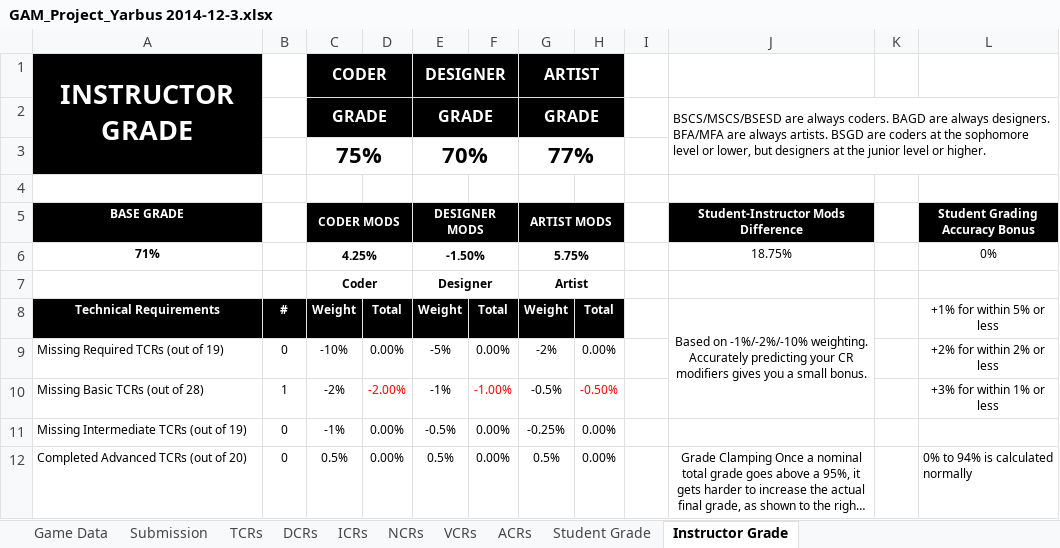
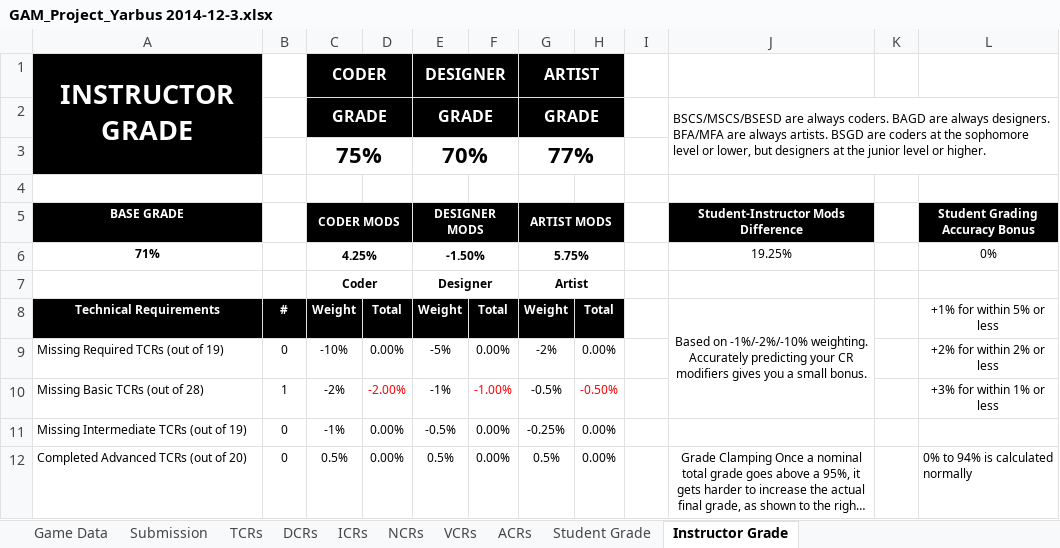
Before and after one commit to ColinAvrech/TeamYarbus, an Excel workbook: Documents+Tools/GAM_Project_Yarbus 2014-12-3.xlsx, sheet Instructor Grade, drawn as a sheet; only a part is shown; long unchanged cells end in …; values as stored, in another font and other column widths than the file's, no borders; the diff names each change by its address in the sheet, - before the commit and + after, or states it on an @@ line.

```diff
--- a/Documents+Tools/GAM_Project_Yarbus 2014-12-3.xlsx (sheet Instructor Grade)
+++ b/Documents+Tools/GAM_Project_Yarbus 2014-12-3.xlsx (sheet Instructor Grade)
-J6: 18.75%
+J6: 19.25%
```
Also changed, not shown: sheet TCRs, sheet Student Grade, 4 other files.
